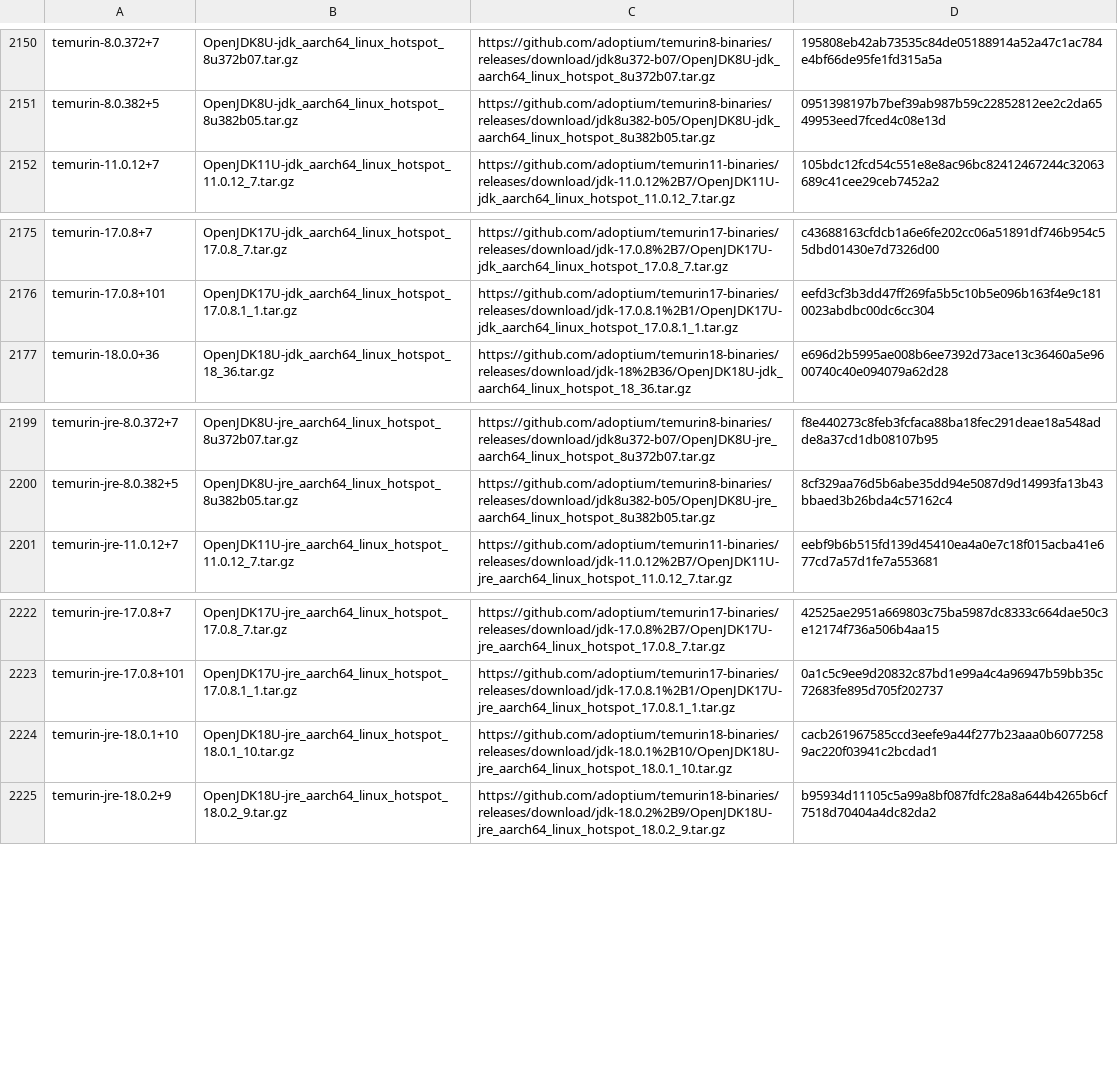
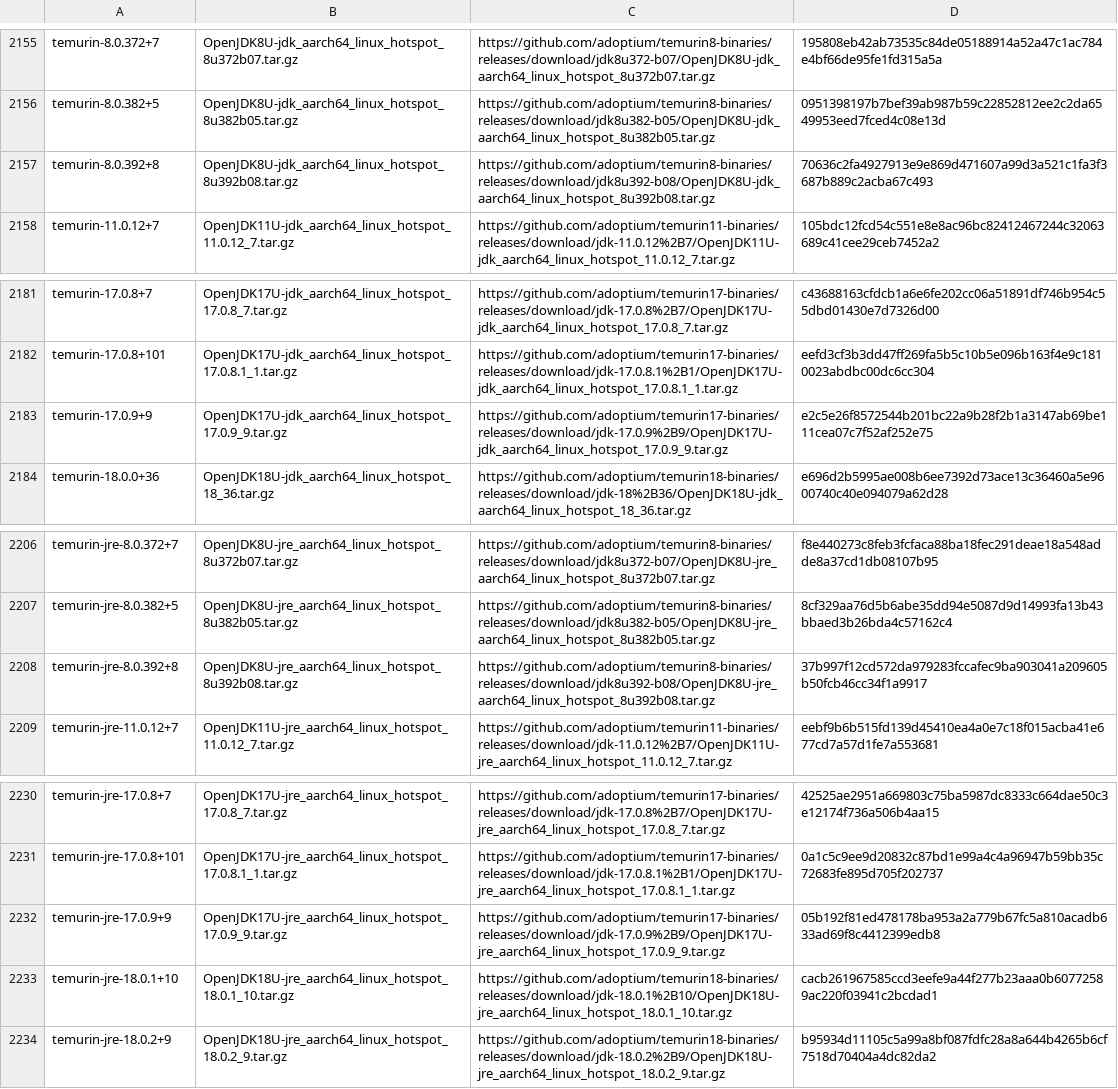
Before and after one commit to mise-plugins/rtx-java, a TSV file: data/jdk-linux-aarch64-all.tsv, drawn as a sheet; only a part is shown, gaps mark what is left out; the diff covers the shown part only.

```diff
--- a/data/jdk-linux-aarch64-all.tsv
+++ b/data/jdk-linux-aarch64-all.tsv
@@ -2151,2 +2156,3 @@ temurin-8.0.372+7	OpenJDK8U-jdk_aarch64_linux_hotspot_8u372b07.tar.gz	https://gi
 temurin-8.0.382+5	OpenJDK8U-jdk_aarch64_linux_hotspot_8u382b05.tar.gz	https://github.com/adoptium/temurin8-binaries/releases/download/jdk8u382-b05/OpenJDK8U-jdk_aarch64_linux_hotspot_8u382b05.tar.gz	0951398197b7bef39ab987b59c22852812ee2c2da6549953eed7fced4c08e13d
+temurin-8.0.392+8	OpenJDK8U-jdk_aarch64_linux_hotspot_8u392b08.tar.gz	https://github.com/adoptium/temurin8-binaries/releases/download/jdk8u392-b08/OpenJDK8U-jdk_aarch64_linux_hotspot_8u392b08.tar.gz	70636c2fa4927913e9e869d471607a99d3a521c1fa3f3687b889c2acba67c493
 temurin-11.0.12+7	OpenJDK11U-jdk_aarch64_linux_hotspot_11.0.12_7.tar.gz	https://github.com/adoptium/temurin11-binaries/releases/download/jdk-11.0.12%2B7/OpenJDK11U-jdk_aarch64_linux_hotspot_11.0.12_7.tar.gz	105bdc12fcd54c551e8e8ac96bc82412467244c32063689c41cee29ceb7452a2
@@ -2176,2 +2182,3 @@ temurin-17.0.8+7	OpenJDK17U-jdk_aarch64_linux_hotspot_17.0.8_7.tar.gz	https://gi
 temurin-17.0.8+101	OpenJDK17U-jdk_aarch64_linux_hotspot_17.0.8.1_1.tar.gz	https://github.com/adoptium/temurin17-binaries/releases/download/jdk-17.0.8.1%2B1/OpenJDK17U-jdk_aarch64_linux_hotspot_17.0.8.1_1.tar.gz	eefd3cf3b3dd47ff269fa5b5c10b5e096b163f4e9c1810023abdbc00dc6cc304
+temurin-17.0.9+9	OpenJDK17U-jdk_aarch64_linux_hotspot_17.0.9_9.tar.gz	https://github.com/adoptium/temurin17-binaries/releases/download/jdk-17.0.9%2B9/OpenJDK17U-jdk_aarch64_linux_hotspot_17.0.9_9.tar.gz	e2c5e26f8572544b201bc22a9b28f2b1a3147ab69be111cea07c7f52af252e75
 temurin-18.0.0+36	OpenJDK18U-jdk_aarch64_linux_hotspot_18_36.tar.gz	https://github.com/adoptium/temurin18-binaries/releases/download/jdk-18%2B36/OpenJDK18U-jdk_aarch64_linux_hotspot_18_36.tar.gz	e696d2b5995ae008b6ee7392d73ace13c36460a5e9600740c40e094079a62d28
@@ -2200,2 +2207,3 @@ temurin-jre-8.0.372+7	OpenJDK8U-jre_aarch64_linux_hotspot_8u372b07.tar.gz	https:
 temurin-jre-8.0.382+5	OpenJDK8U-jre_aarch64_linux_hotspot_8u382b05.tar.gz	https://github.com/adoptium/temurin8-binaries/releases/download/jdk8u382-b05/OpenJDK8U-jre_aarch64_linux_hotspot_8u382b05.tar.gz	8cf329aa76d5b6abe35dd94e5087d9d14993fa13b43bbaed3b26bda4c57162c4
+temurin-jre-8.0.392+8	OpenJDK8U-jre_aarch64_linux_hotspot_8u392b08.tar.gz	https://github.com/adoptium/temurin8-binaries/releases/download/jdk8u392-b08/OpenJDK8U-jre_aarch64_linux_hotspot_8u392b08.tar.gz	37b997f12cd572da979283fccafec9ba903041a209605b50fcb46cc34f1a9917
 temurin-jre-11.0.12+7	OpenJDK11U-jre_aarch64_linux_hotspot_11.0.12_7.tar.gz	https://github.com/adoptium/temurin11-binaries/releases/download/jdk-11.0.12%2B7/OpenJDK11U-jre_aarch64_linux_hotspot_11.0.12_7.tar.gz	eebf9b6b515fd139d45410ea4a0e7c18f015acba41e677cd7a57d1fe7a553681
@@ -2223,2 +2231,3 @@ temurin-jre-17.0.8+7	OpenJDK17U-jre_aarch64_linux_hotspot_17.0.8_7.tar.gz	https:
 temurin-jre-17.0.8+101	OpenJDK17U-jre_aarch64_linux_hotspot_17.0.8.1_1.tar.gz	https://github.com/adoptium/temurin17-binaries/releases/download/jdk-17.0.8.1%2B1/OpenJDK17U-jre_aarch64_linux_hotspot_17.0.8.1_1.tar.gz	0a1c5c9ee9d20832c87bd1e99a4c4a96947b59bb35c72683fe895d705f202737
+temurin-jre-17.0.9+9	OpenJDK17U-jre_aarch64_linux_hotspot_17.0.9_9.tar.gz	https://github.com/adoptium/temurin17-binaries/releases/download/jdk-17.0.9%2B9/OpenJDK17U-jre_aarch64_linux_hotspot_17.0.9_9.tar.gz	05b192f81ed478178ba953a2a779b67fc5a810acadb633ad69f8c4412399edb8
 temurin-jre-18.0.1+10	OpenJDK18U-jre_aarch64_linux_hotspot_18.0.1_10.tar.gz	https://github.com/adoptium/temurin18-binaries/releases/download/jdk-18.0.1%2B10/OpenJDK18U-jre_aarch64_linux_hotspot_18.0.1_10.tar.gz	cacb261967585ccd3eefe9a44f277b23aaa0b60772589ac220f03941c2bcdad1
```
Also changed, not shown: 5 added rows elsewhere in this file, data/jdk-linux-aarch64-ga.tsv, data/jdk-linux-aarch64.tsv, 14 other files.
